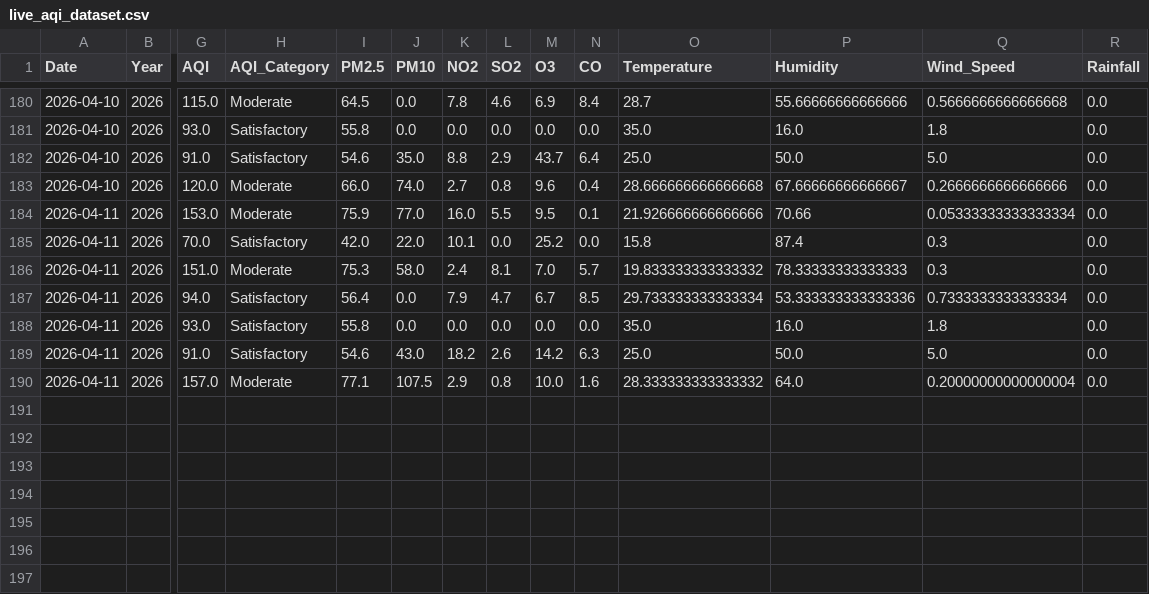
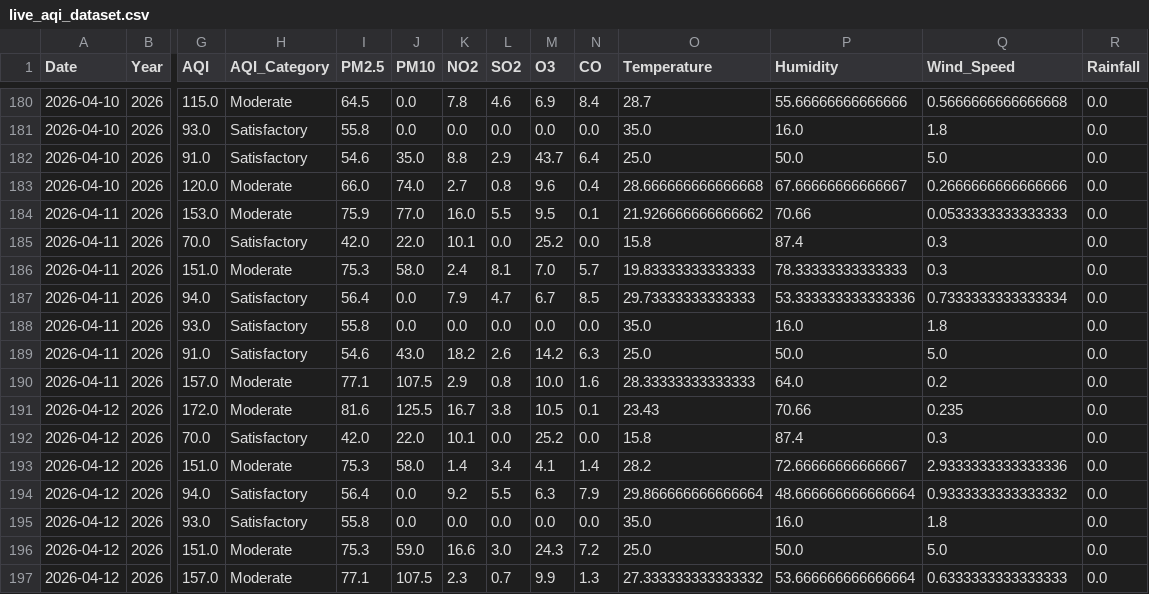
Before and after one commit to Rohan0639/aqi-prediction-ml, a CSV file: data/live_aqi_dataset.csv, drawn as a sheet; only a part is shown, gaps mark what is left out; rows hold the shown columns only; the diff names each change by its address in the sheet, - before the commit and + after, or states it on an @@ line.

```diff
--- a/data/live_aqi_dataset.csv
+++ b/data/live_aqi_dataset.csv
-O184 (Temperature): 21.926666666666666
+O184 (Temperature): 21.926666666666662
-Q184 (Wind_Speed): 0.05333333333333334
+Q184 (Wind_Speed): 0.0533333333333333
-O186 (Temperature): 19.833333333333332
+O186 (Temperature): 19.83333333333333
-O187 (Temperature): 29.733333333333334
+O187 (Temperature): 29.73333333333333
-O190 (Temperature): 28.333333333333332
+O190 (Temperature): 28.33333333333333
-Q190 (Wind_Speed): 0.20000000000000004
+Q190 (Wind_Speed): 0.2
+row 191: 2026-04-12 | 2026 | 172.0 | Moderate | 81.6 | 125.5 | 16.7 | 3.8 | 10.5 | 0.1 | 23.43 | 70.66 | 0.235 | 0.0
+row 192: 2026-04-12 | 2026 | 70.0 | Satisfactory | 42.0 | 22.0 | 10.1 | 0.0 | 25.2 | 0.0 | 15.8 | 87.4 | 0.3 | 0.0
+row 193: 2026-04-12 | 2026 | 151.0 | Moderate | 75.3 | 58.0 | 1.4 | 3.4 | 4.1 | 1.4 | 28.2 | 72.66666666666667 | 2.9333333333333336 | 0.0
+row 194: 2026-04-12 | 2026 | 94.0 | Satisfactory | 56.4 | 0.0 | 9.2 | 5.5 | 6.3 | 7.9 | 29.866666666666664 | 48.666666666666664 | 0.9333333333333332 | 0.0
+row 195: 2026-04-12 | 2026 | 93.0 | Satisfactory | 55.8 | 0.0 | 0.0 | 0.0 | 0.0 | 0.0 | 35.0 | 16.0 | 1.8 | 0.0
+row 196: 2026-04-12 | 2026 | 151.0 | Moderate | 75.3 | 59.0 | 16.6 | 3.0 | 24.3 | 7.2 | 25.0 | 50.0 | 5.0 | 0.0
+row 197: 2026-04-12 | 2026 | 157.0 | Moderate | 77.1 | 107.5 | 2.3 | 0.7 | 9.9 | 1.3 | 27.333333333333332 | 53.666666666666664 | 0.6333333333333333 | 0.0
```
Also changed, not shown: data/hyderabad_live_weather.csv.
